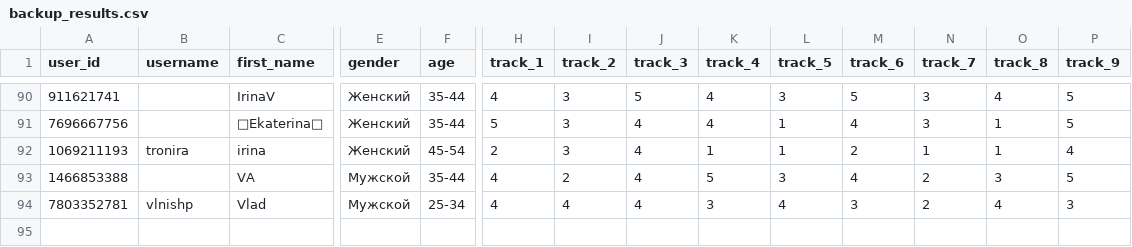
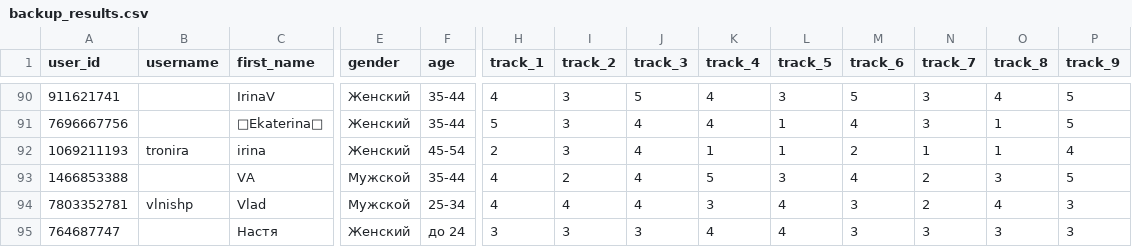
Before and after one commit to muzredmaksimov-dot/testmuzicbot_results, a CSV file: backup_results.csv, drawn as a sheet; only a part is shown, gaps mark what is left out; rows hold the shown columns only; the diff names each change by its address in the sheet, - before the commit and + after, or states it on an @@ line.

Commit message:
Buffer flush to GitHub

```diff
--- a/backup_results.csv
+++ b/backup_results.csv
+row 95: 764687747 |  | Настя | Женский | до 24 | 3 | 3 | 3 | 4 | 4 | 3 | 3 | 3 | 3
```
